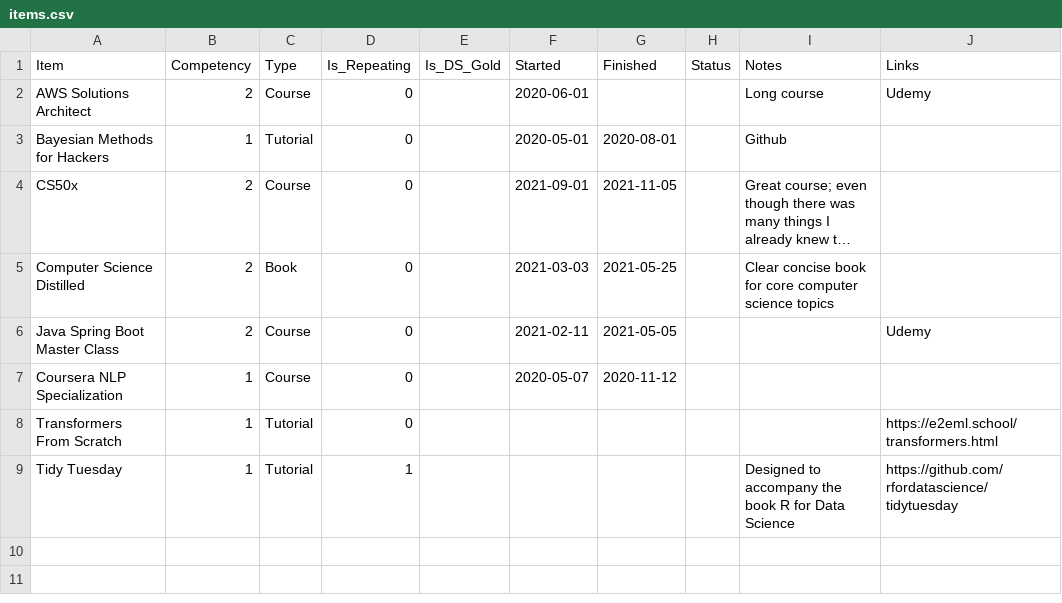
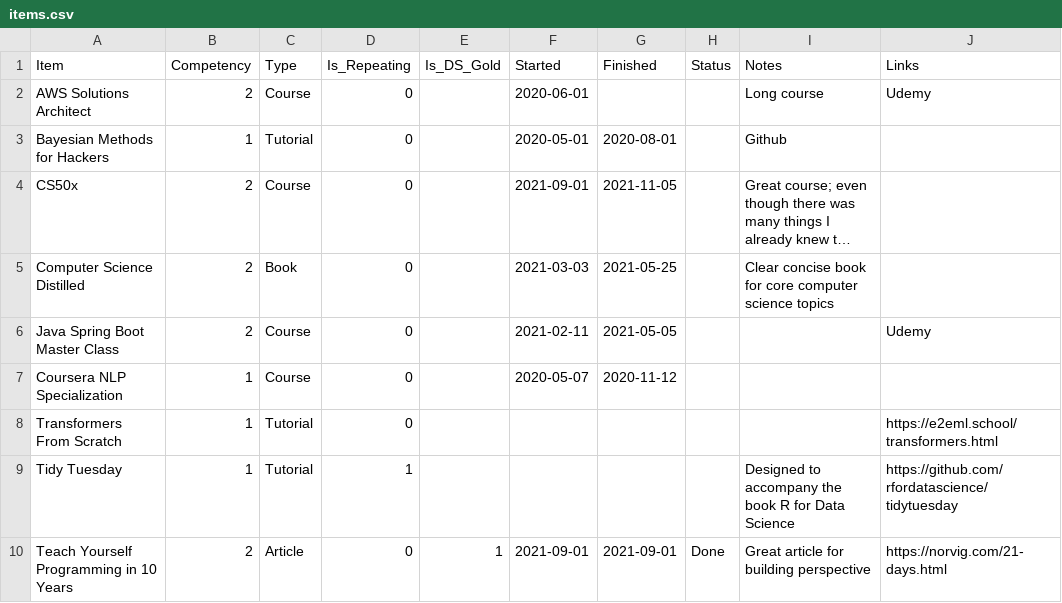
Before and after one commit to jeremymiller00/learning-map, a CSV file: data/items.csv, drawn as a sheet; long unchanged cells end in ….

Commit message:
Update items.csv

```diff
--- a/data/items.csv
+++ b/data/items.csv
@@ -9 +9,2 @@ Transformers From Scratch,1,Tutorial,0,,,,,,https://e2eml.school/transformers.ht
 Tidy Tuesday,1,Tutorial,1,,,,,Designed to accompany the book R for Data Science,https://github.com/rfordatascience/tidytuesday
+Teach Yourself Programming in 10 Years,2,Article,0,1,2021-09-01,2021-09-01,Done,Great article for building perspective,https://norvig.com/21-days.html
```
